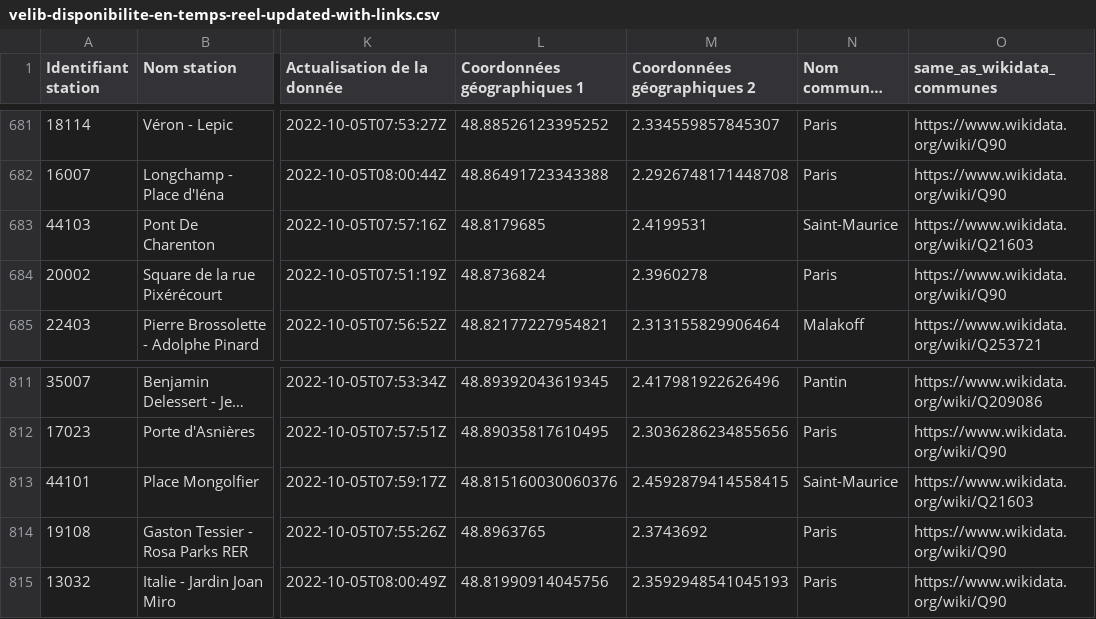
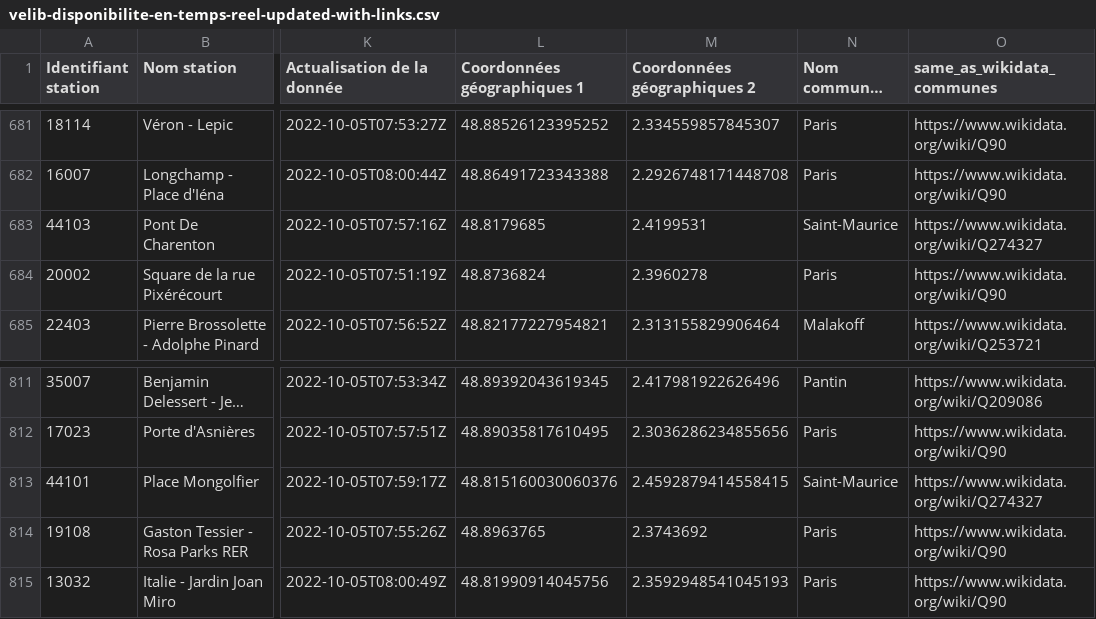
Before and after one commit to FacultadInformatica-LinkedData/Curso2022-2023-ODKG, a CSV file: HandsOn/Group14/csv/velib-disponibilite-en-temps-reel-updated-with-links.csv, drawn as a sheet; only a part is shown, gaps mark what is left out; long unchanged cells end in …; the diff names each change by its address in the sheet, - before the commit and + after, or states it on an @@ line.

Commit message:
changed two wrong mappings of wikidata communes

```diff
--- a/HandsOn/Group14/csv/velib-disponibilite-en-temps-reel-updated-with-links.csv
+++ b/HandsOn/Group14/csv/velib-disponibilite-en-temps-reel-updated-with-links.csv
-O683 (same_as_wikidata_communes): https://www.wikidata.org/wiki/Q21603
+O683 (same_as_wikidata_communes): https://www.wikidata.org/wiki/Q274327
-O813 (same_as_wikidata_communes): https://www.wikidata.org/wiki/Q21603
+O813 (same_as_wikidata_communes): https://www.wikidata.org/wiki/Q274327
```
